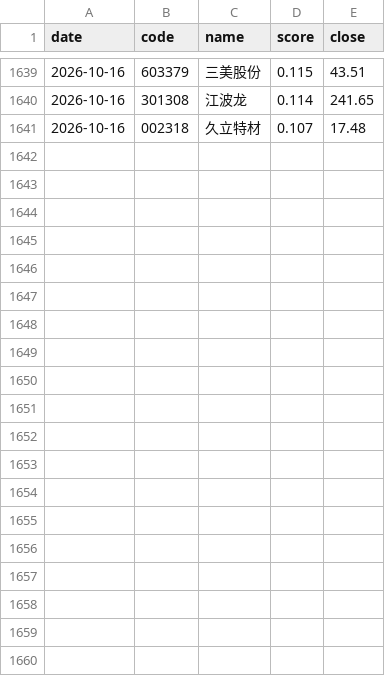
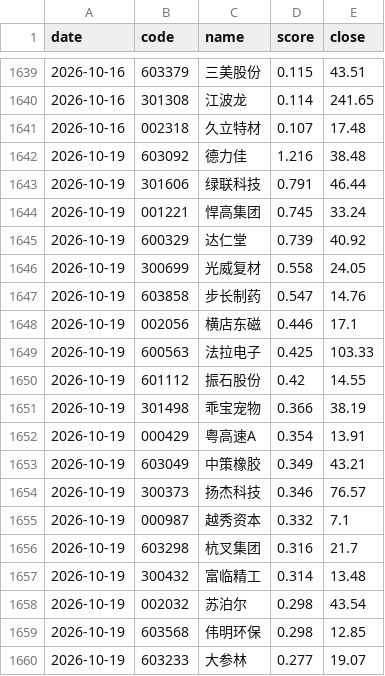
Before and after one commit to Drop1210/quant_v3, a CSV file: output/pick_history.csv, drawn as a sheet; only a part is shown, gaps mark what is left out; the diff covers the shown part only.

```diff
--- a/output/pick_history.csv
+++ b/output/pick_history.csv
@@ -1641 +1641,20 @@
 2026-10-16,002318,久立特材,0.107,17.48
+2026-10-19,603092,德力佳,1.216,38.48
+2026-10-19,301606,绿联科技,0.791,46.44
+2026-10-19,001221,悍高集团,0.745,33.24
+2026-10-19,600329,达仁堂,0.739,40.92
+2026-10-19,300699,光威复材,0.558,24.05
+2026-10-19,603858,步长制药,0.547,14.76
+2026-10-19,002056,横店东磁,0.446,17.1
+2026-10-19,600563,法拉电子,0.425,103.33
+2026-10-19,601112,振石股份,0.42,14.55
+2026-10-19,301498,乖宝宠物,0.366,38.19
+2026-10-19,000429,粤高速A,0.354,13.91
+2026-10-19,603049,中策橡胶,0.349,43.21
+2026-10-19,300373,扬杰科技,0.346,76.57
+2026-10-19,000987,越秀资本,0.332,7.1
+2026-10-19,603298,杭叉集团,0.316,21.7
+2026-10-19,300432,富临精工,0.314,13.48
+2026-10-19,002032,苏泊尔,0.298,43.54
+2026-10-19,603568,伟明环保,0.298,12.85
+2026-10-19,603233,大参林,0.277,19.07
```
Also changed, not shown: 21 added rows elsewhere in this file, output/latest_picks.csv, 6 other files.
